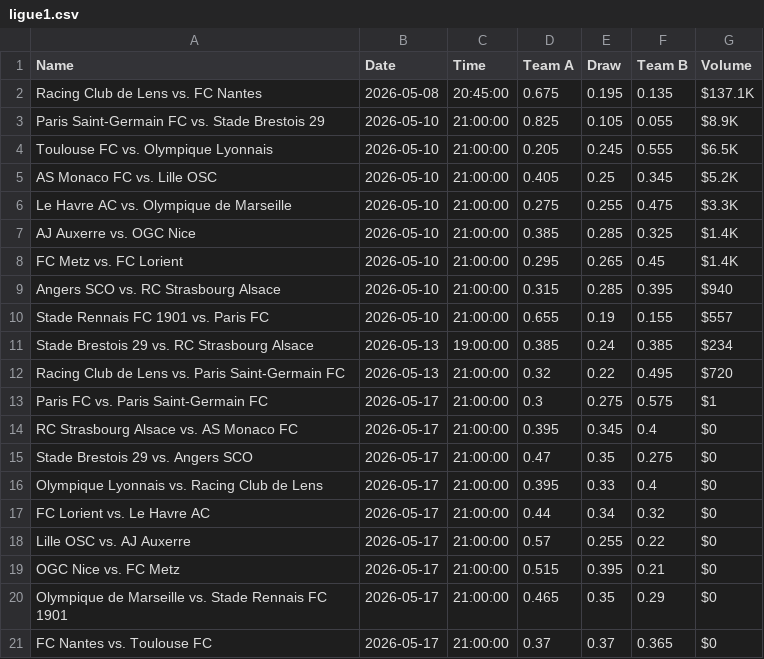
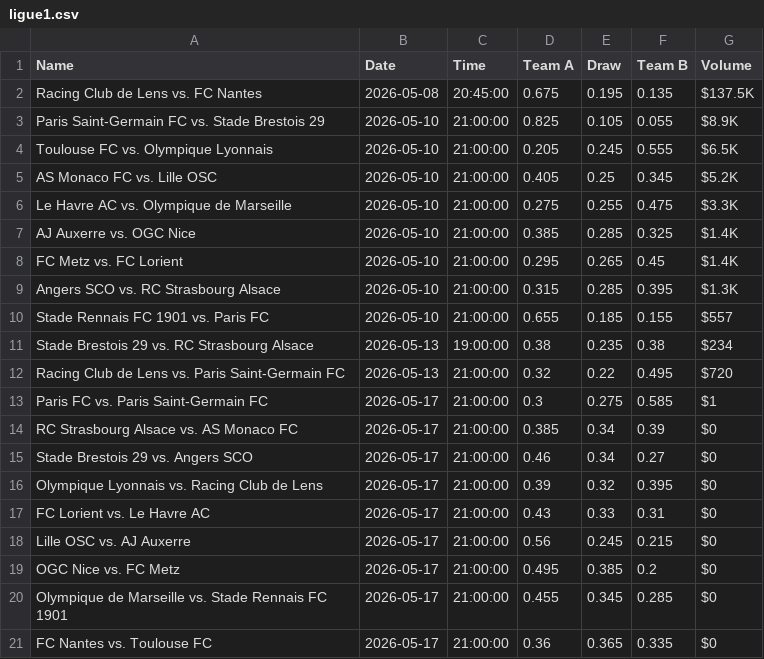
Before and after one commit to max06bayer/SportsBettingBot, a CSV file: live_data/ligue1.csv, drawn as a sheet.

```diff
--- a/live_data/ligue1.csv
+++ b/live_data/ligue1.csv
@@ -1,3 +1,3 @@
 Name,Date,Time,Team A,Draw,Team B,Volume
-Racing Club de Lens vs. FC Nantes,2026-05-08,20:45:00,0.675,0.195,0.135,$137.1K
+Racing Club de Lens vs. FC Nantes,2026-05-08,20:45:00,0.675,0.195,0.135,$137.5K
 Paris Saint-Germain FC vs. Stade Brestois 29,2026-05-10,21:00:00,0.825,0.105,0.055,$8.9K
@@ -8,14 +8,14 @@ AJ Auxerre vs. OGC Nice,2026-05-10,21:00:00,0.385,0.285,0.325,$1.4K
 FC Metz vs. FC Lorient,2026-05-10,21:00:00,0.295,0.265,0.45,$1.4K
-Angers SCO vs. RC Strasbourg Alsace,2026-05-10,21:00:00,0.315,0.285,0.395,$940
-Stade Rennais FC 1901 vs. Paris FC,2026-05-10,21:00:00,0.655,0.19,0.155,$557
-Stade Brestois 29 vs. RC Strasbourg Alsace,2026-05-13,19:00:00,0.385,0.24,0.385,$234
+Angers SCO vs. RC Strasbourg Alsace,2026-05-10,21:00:00,0.315,0.285,0.395,$1.3K
+Stade Rennais FC 1901 vs. Paris FC,2026-05-10,21:00:00,0.655,0.185,0.155,$557
+Stade Brestois 29 vs. RC Strasbourg Alsace,2026-05-13,19:00:00,0.38,0.235,0.38,$234
 Racing Club de Lens vs. Paris Saint-Germain FC,2026-05-13,21:00:00,0.32,0.22,0.495,$720
-Paris FC vs. Paris Saint-Germain FC,2026-05-17,21:00:00,0.3,0.275,0.575,$1
-RC Strasbourg Alsace vs. AS Monaco FC,2026-05-17,21:00:00,0.395,0.345,0.4,$0
-Stade Brestois 29 vs. Angers SCO,2026-05-17,21:00:00,0.47,0.35,0.275,$0
-Olympique Lyonnais vs. Racing Club de Lens,2026-05-17,21:00:00,0.395,0.33,0.4,$0
-FC Lorient vs. Le Havre AC,2026-05-17,21:00:00,0.44,0.34,0.32,$0
-Lille OSC vs. AJ Auxerre,2026-05-17,21:00:00,0.57,0.255,0.22,$0
-OGC Nice vs. FC Metz,2026-05-17,21:00:00,0.515,0.395,0.21,$0
-Olympique de Marseille vs. Stade Rennais FC 1901,2026-05-17,21:00:00,0.465,0.35,0.29,$0
-FC Nantes vs. Toulouse FC,2026-05-17,21:00:00,0.37,0.37,0.365,$0
+Paris FC vs. Paris Saint-Germain FC,2026-05-17,21:00:00,0.3,0.275,0.585,$1
+RC Strasbourg Alsace vs. AS Monaco FC,2026-05-17,21:00:00,0.385,0.34,0.39,$0
+Stade Brestois 29 vs. Angers SCO,2026-05-17,21:00:00,0.46,0.34,0.27,$0
+Olympique Lyonnais vs. Racing Club de Lens,2026-05-17,21:00:00,0.39,0.32,0.395,$0
+FC Lorient vs. Le Havre AC,2026-05-17,21:00:00,0.43,0.33,0.31,$0
+Lille OSC vs. AJ Auxerre,2026-05-17,21:00:00,0.56,0.245,0.215,$0
+OGC Nice vs. FC Metz,2026-05-17,21:00:00,0.495,0.385,0.2,$0
+Olympique de Marseille vs. Stade Rennais FC 1901,2026-05-17,21:00:00,0.455,0.345,0.285,$0
+FC Nantes vs. Toulouse FC,2026-05-17,21:00:00,0.36,0.365,0.335,$0
```
Also changed, not shown: live_data/bundesliga.csv, live_data/mlb.csv, 11 other files.
